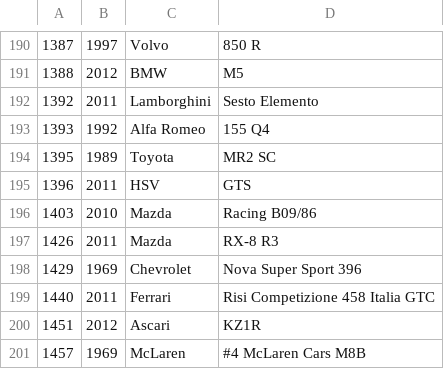
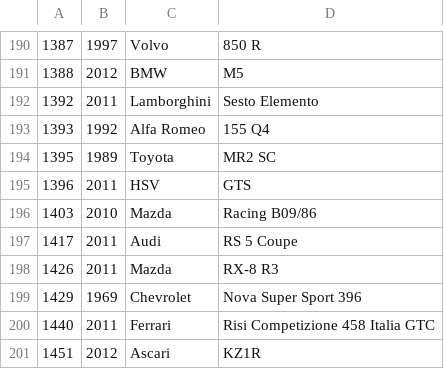
Before and after one commit to bluemanos/forza-motorsport-car-track-ordinal, a CSV file: fm8/cars.csv, drawn as a sheet; only a part is shown, gaps mark what is left out; the shorter side is filled out with more unchanged rows.

Commit message:
Audi RS 5 Coupe

```diff
--- a/fm8/cars.csv
+++ b/fm8/cars.csv
@@ -196,2 +196,3 @@
 1403,2010,Mazda,Racing B09/86
+1417,2011,Audi,RS 5 Coupe
 1426,2011,Mazda,RX-8 R3
```
Also changed, not shown: 2 other files.
